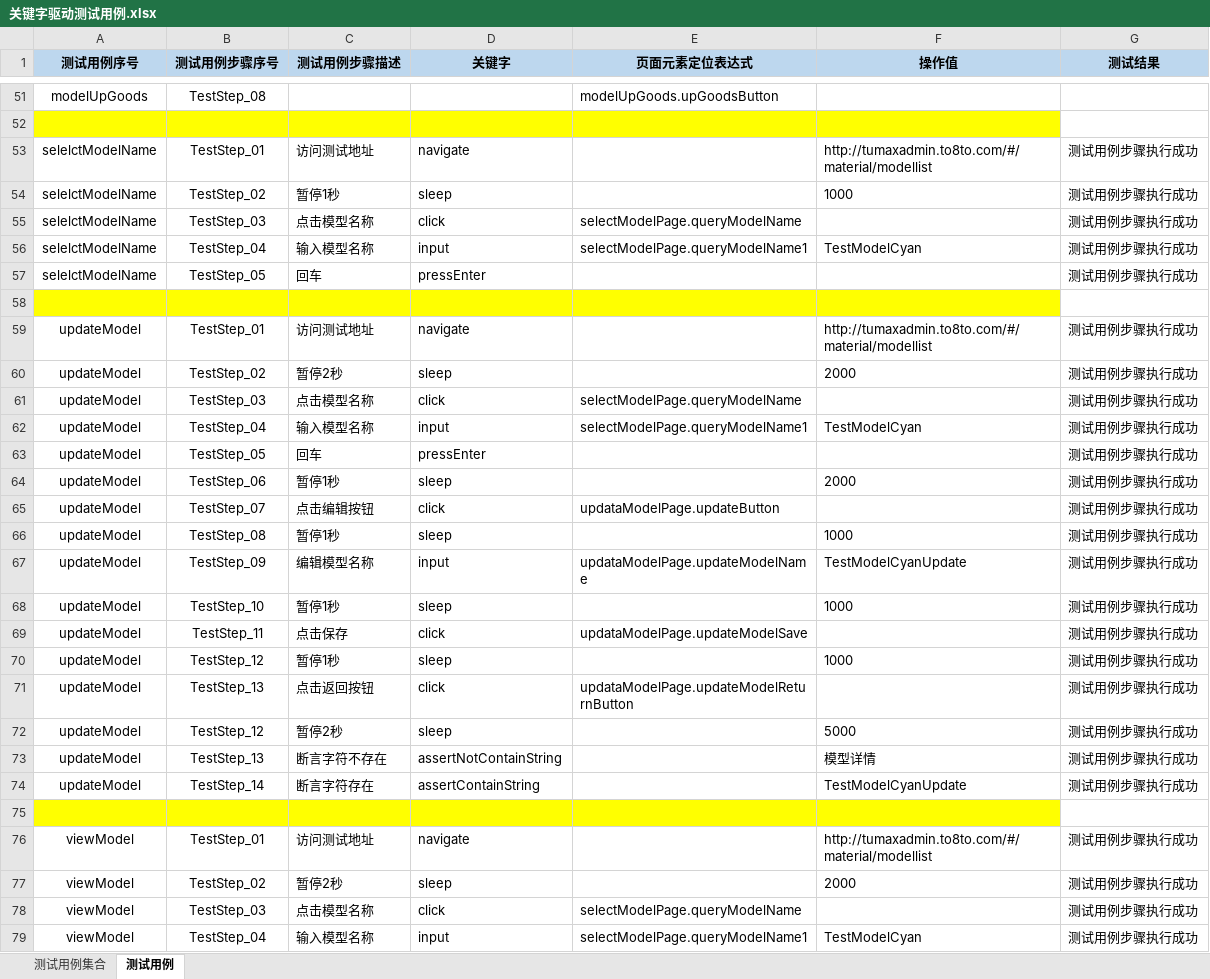
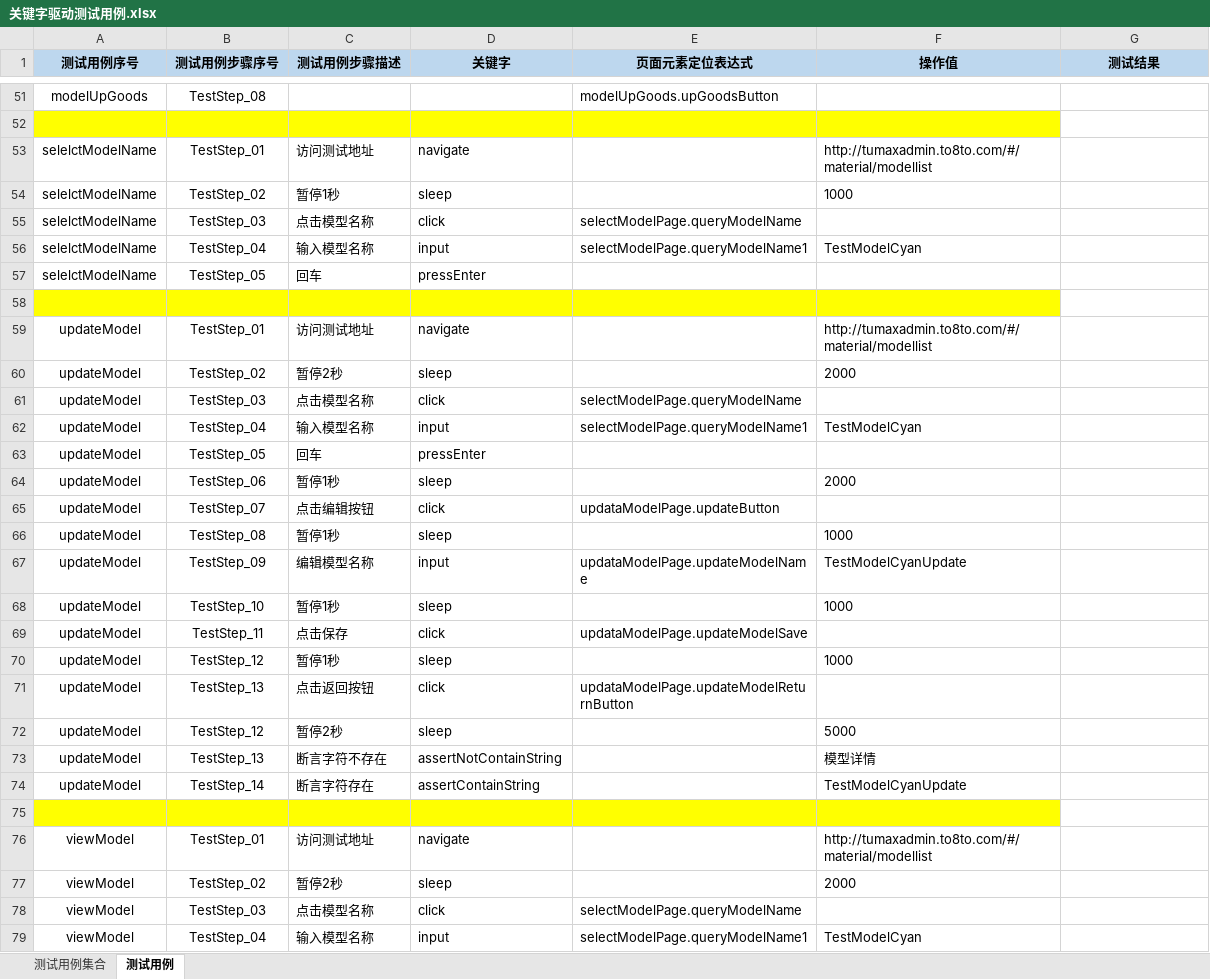
Before and after one commit to Luojhtesting/WEBKeywordsFramework, an Excel workbook: src/main/java/org/keywordsFramework/data/关键字驱动测试用例.xlsx, sheet 测试用例, drawn as a sheet; only a part is shown, gaps mark what is left out; values as stored, in another font and other column widths than the file's, no borders; the diff covers the shown part only; the diff names each change by its address in the sheet, - before the commit and + after, or states it on an @@ line.

```diff
--- a/src/main/java/org/keywordsFramework/data/关键字驱动测试用例.xlsx (sheet 测试用例)
+++ b/src/main/java/org/keywordsFramework/data/关键字驱动测试用例.xlsx (sheet 测试用例)
-G53:G57 (测试结果): 测试用例步骤执行成功
+G53:G57 (测试结果): (empty)
-G59:G74 (测试结果): 测试用例步骤执行成功
+G59:G74 (测试结果): (empty)
-G76:G79 (测试结果): 测试用例步骤执行成功
+G76:G79 (测试结果): (empty)
```
Also changed, not shown: 3 added rows and 80 edited cells elsewhere in this sheet, sheet 测试用例集合, 4 other files.
